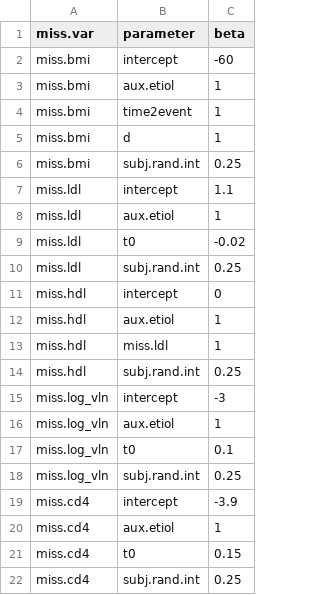
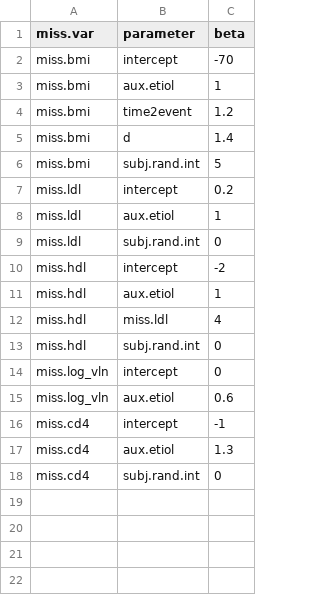
Before and after one commit to qsuProjects/PCORI, a CSV file: r/IMPMISS/missing_var_parameters_matrix.csv, drawn as a sheet.

Commit message:
This hits the individual variable missingness targets; haven't adjusted the global targets yet.

```diff
--- a/r/IMPMISS/missing_var_parameters_matrix.csv
+++ b/r/IMPMISS/missing_var_parameters_matrix.csv
@@ -1,22 +1,18 @@
 miss.var,parameter,beta
-miss.bmi,intercept,-60
+miss.bmi,intercept,-70
 miss.bmi,aux.etiol,1
-miss.bmi,time2event,1
-miss.bmi,d,1
-miss.bmi,subj.rand.int,0.25
-miss.ldl,intercept,1.1
+miss.bmi,time2event,1.2
+miss.bmi,d,1.4
+miss.bmi,subj.rand.int,5
+miss.ldl,intercept,0.2
 miss.ldl,aux.etiol,1
-miss.ldl,t0,-0.02
-miss.ldl,subj.rand.int,0.25
-miss.hdl,intercept,0
+miss.ldl,subj.rand.int,0
+miss.hdl,intercept,-2
 miss.hdl,aux.etiol,1
-miss.hdl,miss.ldl,1
-miss.hdl,subj.rand.int,0.25
-miss.log_vln,intercept,-3
-miss.log_vln,aux.etiol,1
-miss.log_vln,t0,0.1
-miss.log_vln,subj.rand.int,0.25
-miss.cd4,intercept,-3.9
-miss.cd4,aux.etiol,1
-miss.cd4,t0,0.15
-miss.cd4,subj.rand.int,0.25
+miss.hdl,miss.ldl,4
+miss.hdl,subj.rand.int,0
+miss.log_vln,intercept,0
+miss.log_vln,aux.etiol,0.6
+miss.cd4,intercept,-1
+miss.cd4,aux.etiol,1.3
+miss.cd4,subj.rand.int,0
```
